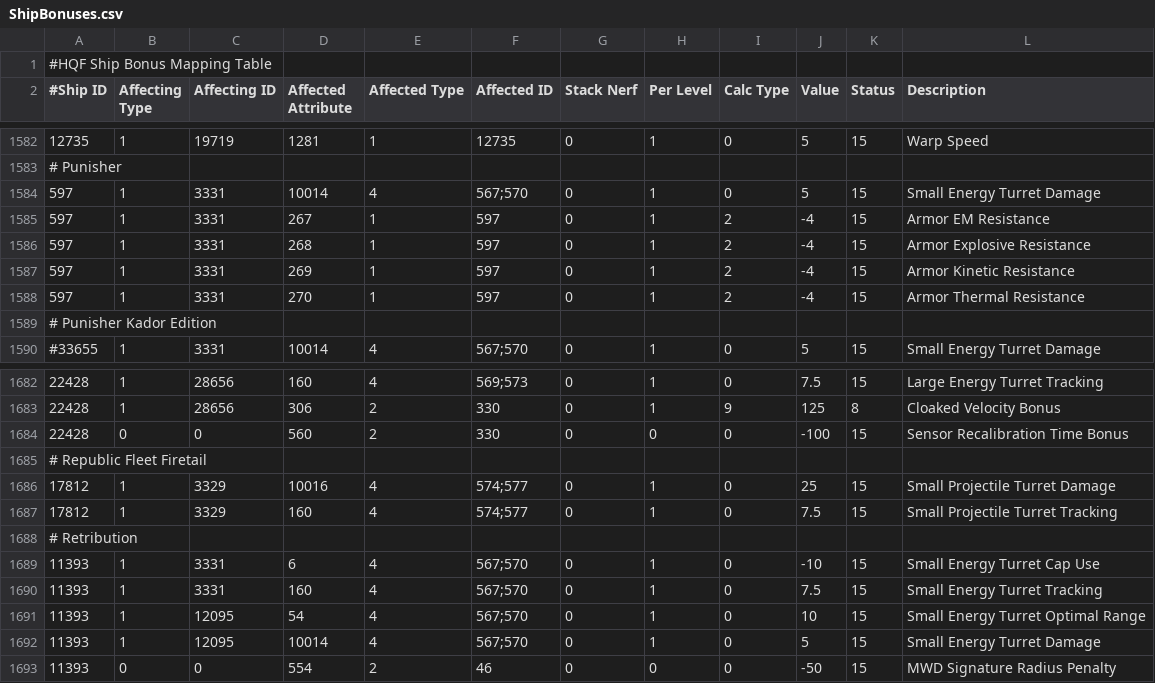
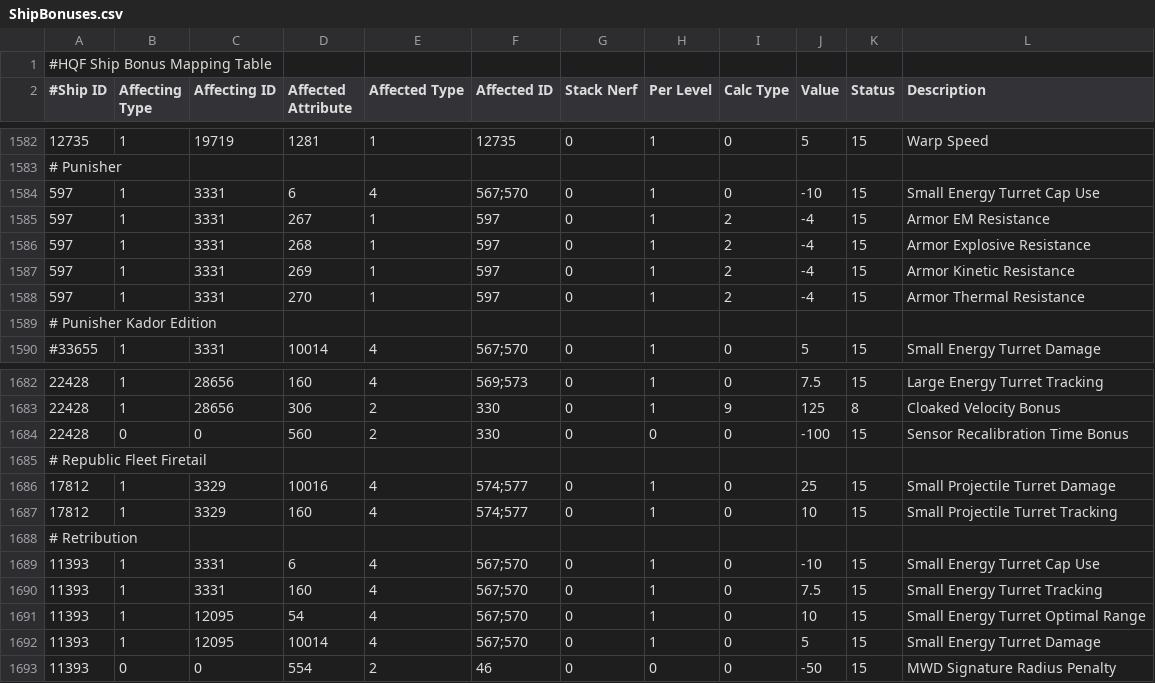
Before and after one commit to wyrlwind/EveHQ, a CSV file: EveHQ.HQF/Resources/ShipBonuses.csv, drawn as a sheet; only a part is shown, gaps mark what is left out; the diff covers the shown part only.

```diff
--- a/EveHQ.HQF/Resources/ShipBonuses.csv
+++ b/EveHQ.HQF/Resources/ShipBonuses.csv
@@ -1583,3 +1583,3 @@
 # Punisher,,,,,,,,,,,
-597,1,3331,10014,4,567;570,0,1,0,5,15,Small Energy Turret Damage
+597,1,3331,6,4,567;570,0,1,0,-10,15,Small Energy Turret Cap Use
 597,1,3331,267,1,597,0,1,2,-4,15,Armor EM Resistance
@@ -1686,3 +1686,3 @@
 17812,1,3329,10016,4,574;577,0,1,0,25,15,Small Projectile Turret Damage
-17812,1,3329,160,4,574;577,0,1,0,7.5,15,Small Projectile Turret Tracking
+17812,1,3329,160,4,574;577,0,1,0,10,15,Small Projectile Turret Tracking
 # Retribution,,,,,,,,,,,
```
Also changed, not shown: 16 edited cells elsewhere in this file.
